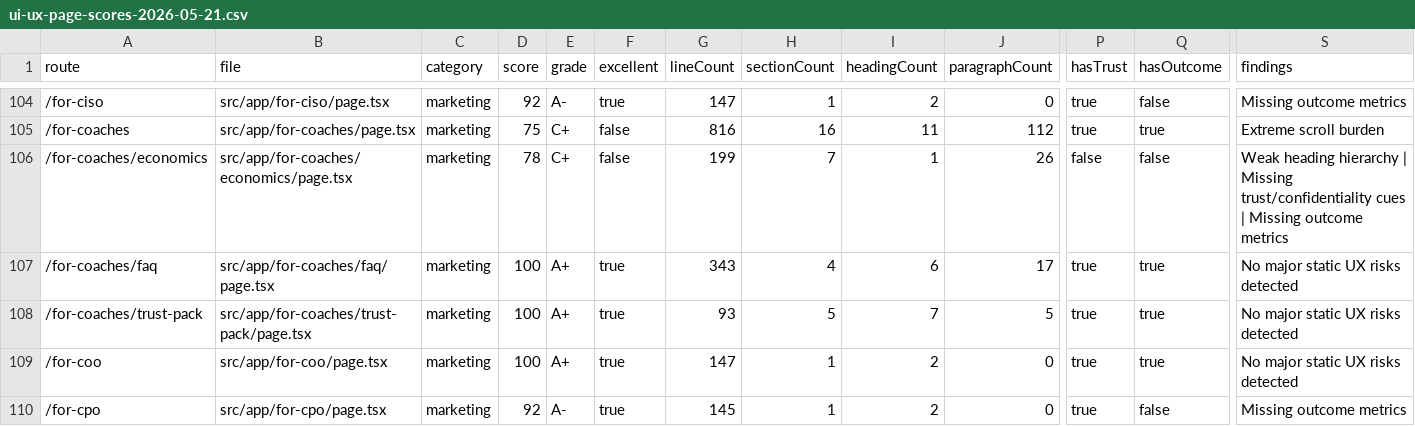
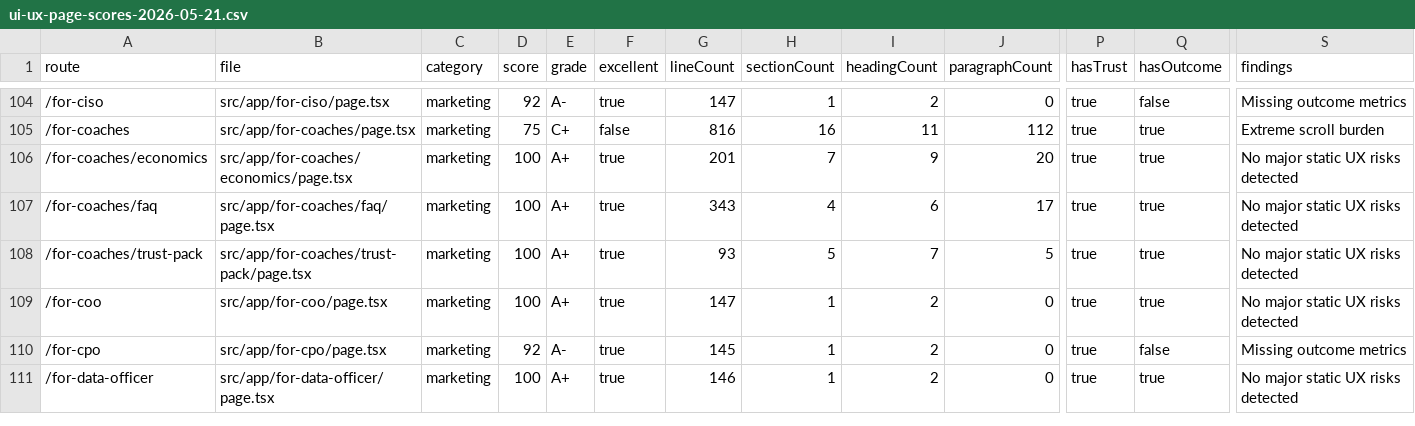
Before and after one commit to richrothschild/startingmonday, a CSV file: docs/ui-ux-page-scores-2026-05-21.csv, drawn as a sheet; only a part is shown, gaps mark what is left out; the shorter side is filled out with more unchanged rows; the diff names each change by its address in the sheet, - before the commit and + after, or states it on an @@ line.

```diff
--- a/docs/ui-ux-page-scores-2026-05-21.csv
+++ b/docs/ui-ux-page-scores-2026-05-21.csv
-D106 (score): 78
+D106 (score): 100
-E106 (grade): C+
+E106 (grade): A+
-F106 (excellent): false
+F106 (excellent): true
-G106 (lineCount): 199
+G106 (lineCount): 201
-I106 (headingCount): 1
+I106 (headingCount): 9
-J106 (paragraphCount): 26
+J106 (paragraphCount): 20
-P106 (hasTrust): false
+P106 (hasTrust): true
-Q106 (hasOutcome): false
+Q106 (hasOutcome): true
-S106 (findings): Weak heading hierarchy | Missing trust/confidentiality cues | Missing outcome metrics
+S106 (findings): No major static UX risks detected
```
Also changed, not shown: 2 other files.
